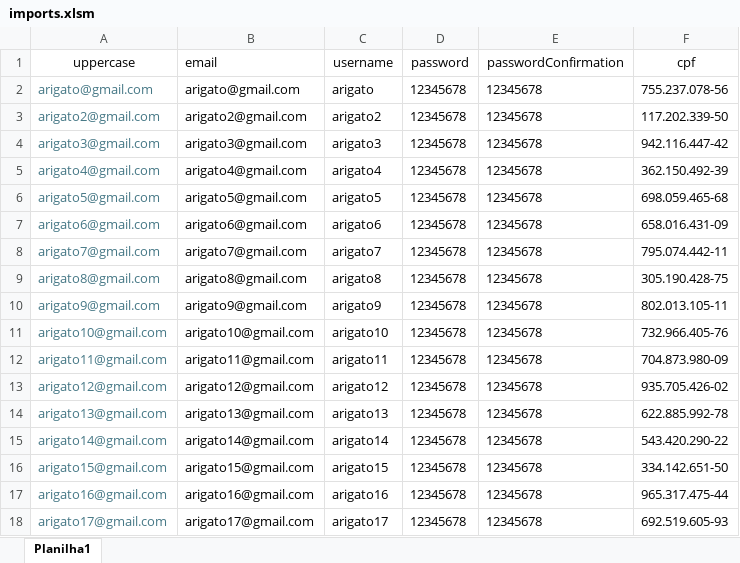
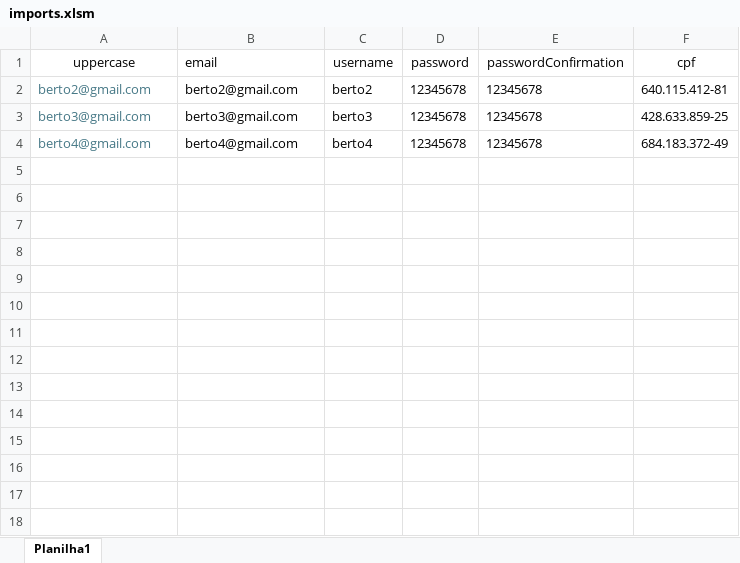
Before and after one commit to FlamingoLindo/AutoMOVIECREATOR, an Excel workbook: SCHOOL/Users/Imports/imports.xlsm, sheet Planilha1, drawn as a sheet; values as stored, in another font and other column widths than the file's, no borders; removed rows and columns are numbered as before the commit, all else as after; the diff names each change by its address in the sheet, - before the commit and + after, or states it on an @@ line.

```diff
--- a/SCHOOL/Users/Imports/imports.xlsm (sheet Planilha1)
+++ b/SCHOOL/Users/Imports/imports.xlsm (sheet Planilha1)
-row 2: arigato@gmail.com | arigato@gmail.com | arigato | 12345678 | 12345678 | 755.237.078-56
-A2 (uppercase): arigato2@gmail.com
+A2 (uppercase): berto2@gmail.com
-B2 (email): arigato2@gmail.com
+B2 (email): berto2@gmail.com
-C2 (username): arigato2
+C2 (username): berto2
-F2 (cpf): 117.202.339-50
+F2 (cpf): 640.115.412-81
-A3 (uppercase): arigato3@gmail.com
+A3 (uppercase): berto3@gmail.com
-B3 (email): arigato3@gmail.com
+B3 (email): berto3@gmail.com
-C3 (username): arigato3
+C3 (username): berto3
-F3 (cpf): 942.116.447-42
+F3 (cpf): 428.633.859-25
-A4 (uppercase): arigato4@gmail.com
+A4 (uppercase): berto4@gmail.com
-B4 (email): arigato4@gmail.com
+B4 (email): berto4@gmail.com
-C4 (username): arigato4
+C4 (username): berto4
-F4 (cpf): 362.150.492-39
+F4 (cpf): 684.183.372-49
-row 6: arigato5@gmail.com | arigato5@gmail.com | arigato5 | 12345678 | 12345678 | 698.059.465-68
-row 7: arigato6@gmail.com | arigato6@gmail.com | arigato6 | 12345678 | 12345678 | 658.016.431-09
-row 8: arigato7@gmail.com | arigato7@gmail.com | arigato7 | 12345678 | 12345678 | 795.074.442-11
-row 9: arigato8@gmail.com | arigato8@gmail.com | arigato8 | 12345678 | 12345678 | 305.190.428-75
-row 10: arigato9@gmail.com | arigato9@gmail.com | arigato9 | 12345678 | 12345678 | 802.013.105-11
-row 11: arigato10@gmail.com | arigato10@gmail.com | arigato10 | 12345678 | 12345678 | 732.966.405-76
-row 12: arigato11@gmail.com | arigato11@gmail.com | arigato11 | 12345678 | 12345678 | 704.873.980-09
-row 13: arigato12@gmail.com | arigato12@gmail.com | arigato12 | 12345678 | 12345678 | 935.705.426-02
-row 14: arigato13@gmail.com | arigato13@gmail.com | arigato13 | 12345678 | 12345678 | 622.885.992-78
-row 15: arigato14@gmail.com | arigato14@gmail.com | arigato14 | 12345678 | 12345678 | 543.420.290-22
-row 16: arigato15@gmail.com | arigato15@gmail.com | arigato15 | 12345678 | 12345678 | 334.142.651-50
-row 17: arigato16@gmail.com | arigato16@gmail.com | arigato16 | 12345678 | 12345678 | 965.317.475-44
-row 18: arigato17@gmail.com | arigato17@gmail.com | arigato17 | 12345678 | 12345678 | 692.519.605-93
```
Also changed, not shown: 2 other files.
